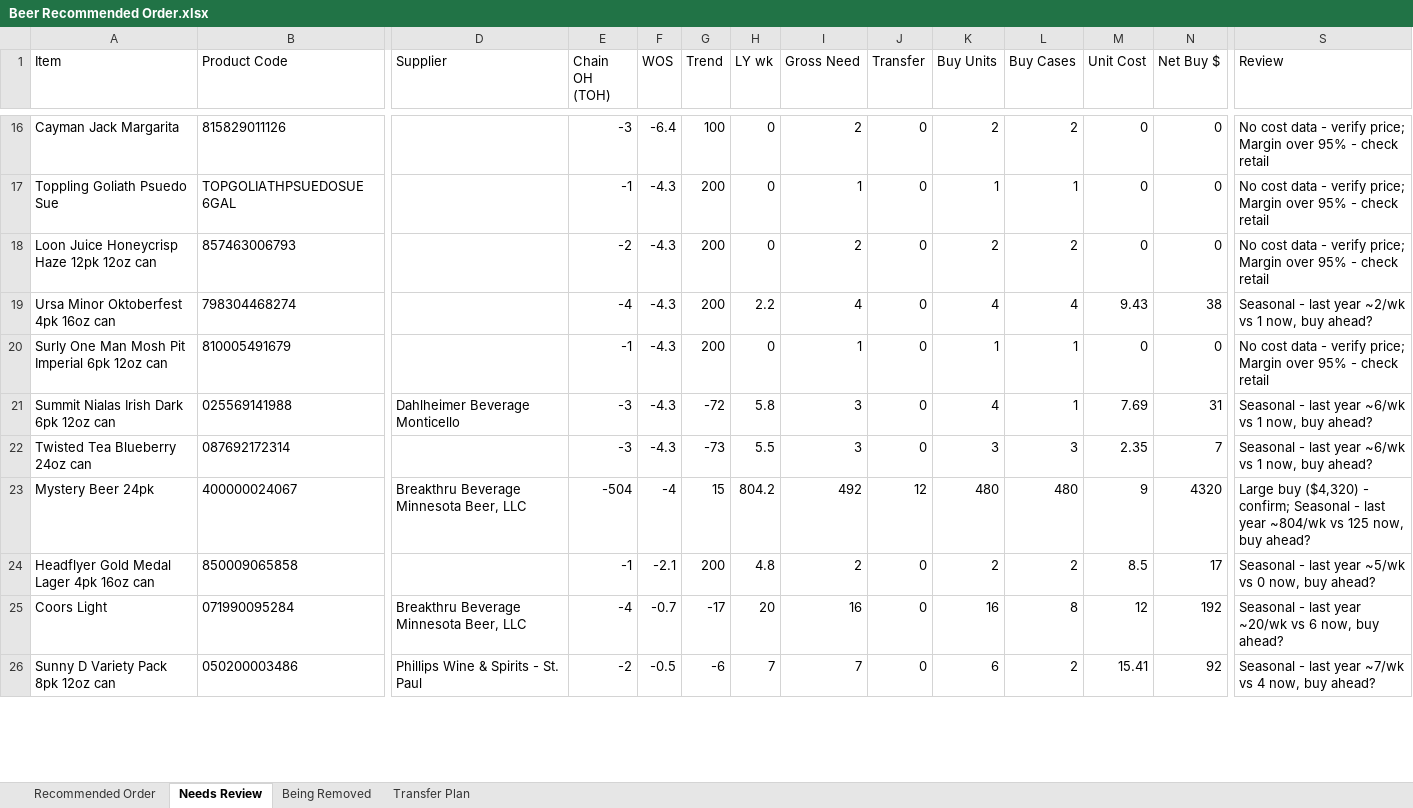
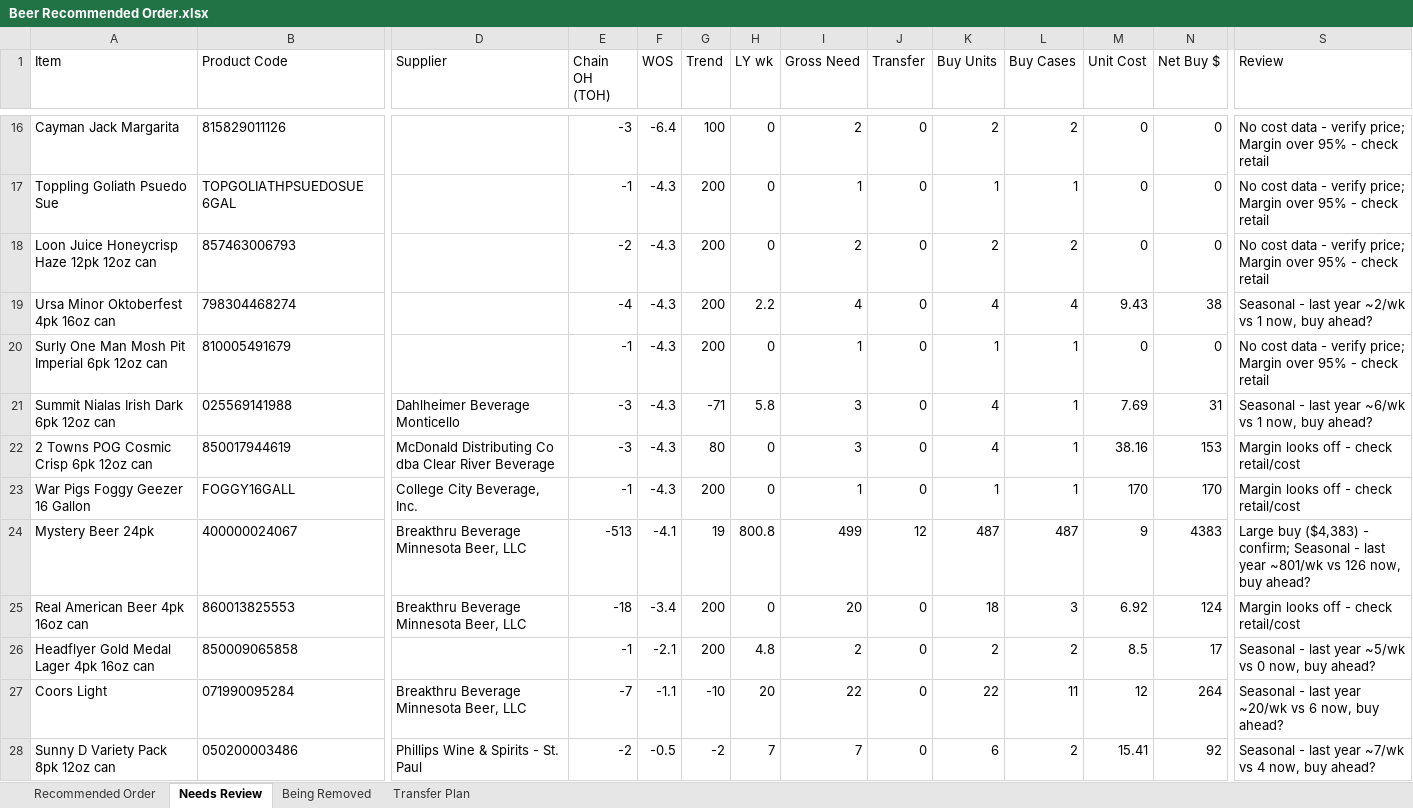
Before and after one commit to Akuklok/thc-dashboard, an Excel workbook: data/Beer Recommended Order.xlsx, sheet Needs Review, drawn as a sheet; only a part is shown, gaps mark what is left out; values as stored, in another font and other column widths than the file's, no borders; removed rows and columns are numbered as before the commit, all else as after; rows hold the shown columns only; the diff covers the shown part only; the diff names each change by its address in the sheet, - before the commit and + after, or states it on an @@ line.

Commit message:
auto-update Beer Recommended Order.xlsx

```diff
--- a/data/Beer Recommended Order.xlsx (sheet Needs Review)
+++ b/data/Beer Recommended Order.xlsx (sheet Needs Review)
-G21 (Trend): -72
+G21 (Trend): -71
-row 22: Twisted Tea Blueberry 24oz can | 087692172314 |  | -3 | -4.3 | -73 | 5.5 | 3 | 0 | 3 | 3 | 2.35 | 7 | Seasonal - last year ~6/wk vs 1 now, buy ahead?
+row 22: 2 Towns POG Cosmic Crisp 6pk 12oz can | 850017944619 | McDonald Distributing Co dba Clear River Beverage | -3 | -4.3 | 80 | 0 | 3 | 0 | 4 | 1 | 38.16 | 153 | Margin looks off - check retail/cost
+row 23: War Pigs Foggy Geezer 16 Gallon | FOGGY16GALL | College City Beverage, Inc. | -1 | -4.3 | 200 | 0 | 1 | 0 | 1 | 1 | 170 | 170 | Margin looks off - check retail/cost
-E24 (Chain OH (TOH)): -504
+E24 (Chain OH (TOH)): -513
-F24 (WOS): -4
+F24 (WOS): -4.1
-G24 (Trend): 15
+G24 (Trend): 19
-H24 (LY wk): 804.2
+H24 (LY wk): 800.8
-I24 (Gross Need): 492
+I24 (Gross Need): 499
-K24 (Buy Units): 480
+K24 (Buy Units): 487
-L24 (Buy Cases): 480
+L24 (Buy Cases): 487
-N24 (Net Buy $): 4320
+N24 (Net Buy $): 4383
-S24 (Review): Large buy ($4,320) - confirm; Seasonal - last year ~804/wk vs 125 now, buy…
+S24 (Review): Large buy ($4,383) - confirm; Seasonal - last year ~801/wk vs 126 now, buy…
+row 25: Real American Beer 4pk 16oz can | 860013825553 | Breakthru Beverage Minnesota Beer, LLC | -18 | -3.4 | 200 | 0 | 20 | 0 | 18 | 3 | 6.92 | 124 | Margin looks off - check retail/cost
-E27 (Chain OH (TOH)): -4
+E27 (Chain OH (TOH)): -7
-F27 (WOS): -0.7
+F27 (WOS): -1.1
-G27 (Trend): -17
+G27 (Trend): -10
-I27 (Gross Need): 16
+I27 (Gross Need): 22
-K27 (Buy Units): 16
+K27 (Buy Units): 22
-L27 (Buy Cases): 8
+L27 (Buy Cases): 11
-N27 (Net Buy $): 192
+N27 (Net Buy $): 264
-G28 (Trend): -6
+G28 (Trend): -2
```
Also changed, not shown: 11 added rows, 8 removed rows and 94 edited cells elsewhere in this sheet, sheet Transfer Plan, sheet Recommended Order, sheet Being Removed.
